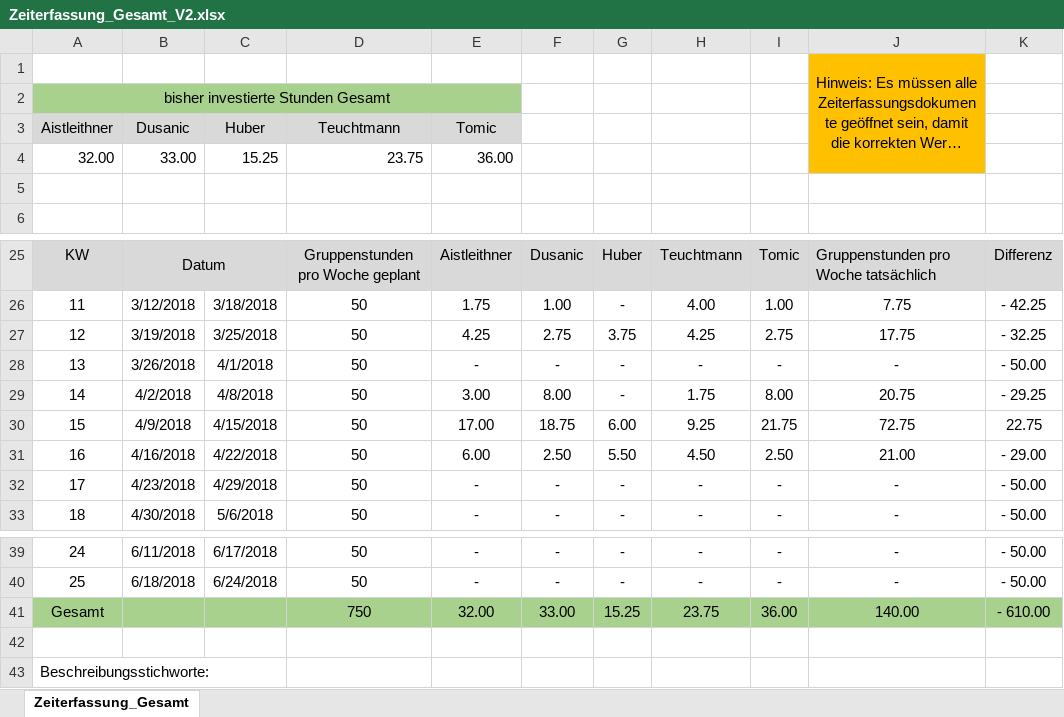
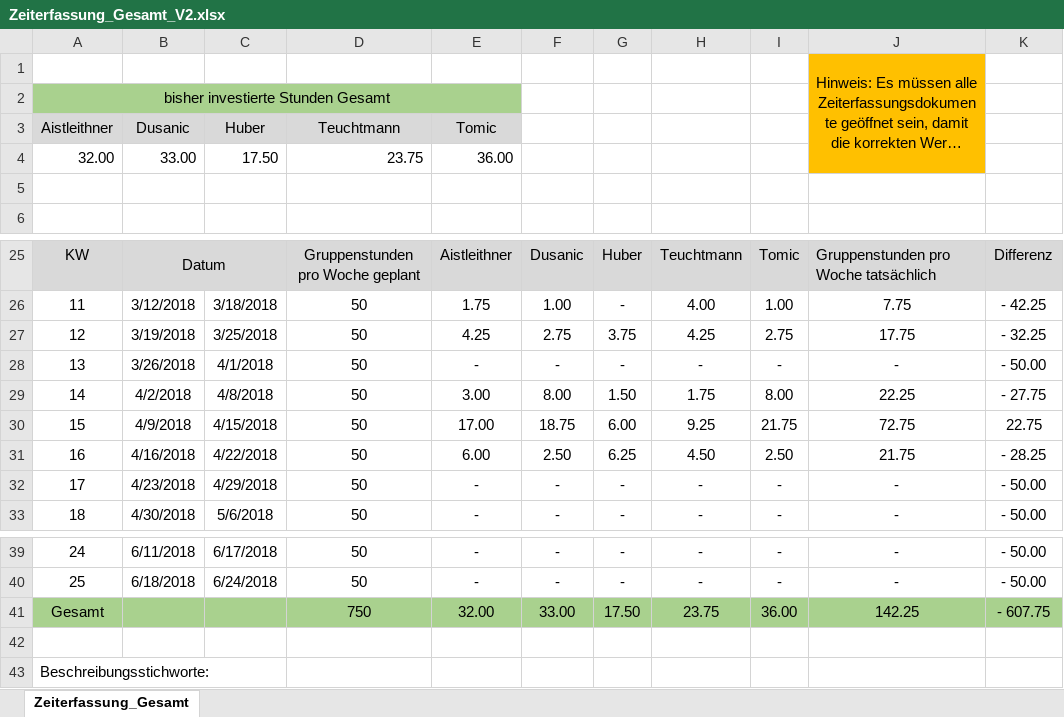
Before and after one commit to ateuchtmann/259035_SoftEngPR, an Excel workbook: Dokumente/Zeiterfassung/Zeiterfassung_Gesamt_V2.xlsx, sheet Zeiterfassung_Gesamt, drawn as a sheet; only a part is shown, gaps mark what is left out; long unchanged cells end in …; values as stored, in another font and other column widths than the file's, no borders; charts and pictures not drawn; the diff names each change by its address in the sheet, - before the commit and + after, or states it on an @@ line.

```diff
--- a/Dokumente/Zeiterfassung/Zeiterfassung_Gesamt_V2.xlsx (sheet Zeiterfassung_Gesamt)
+++ b/Dokumente/Zeiterfassung/Zeiterfassung_Gesamt_V2.xlsx (sheet Zeiterfassung_Gesamt)
-C4: 15.25
+C4: 17.50
-G29: -
+G29: 1.50
-J29: 20.75
+J29: 22.25
-K29: - 29.25
+K29: - 27.75
-G31: 5.50
+G31: 6.25
-J31: 21.00
+J31: 21.75
-K31: - 29.00
+K31: - 28.25
-G41: 15.25
+G41: 17.50
-J41: 140.00
+J41: 142.25
-K41: - 610.00
+K41: - 607.75
```
Also changed, not shown: charts or pictures, Dokumente/Zeiterfassung/Huber.xlsx, 2 other files.
